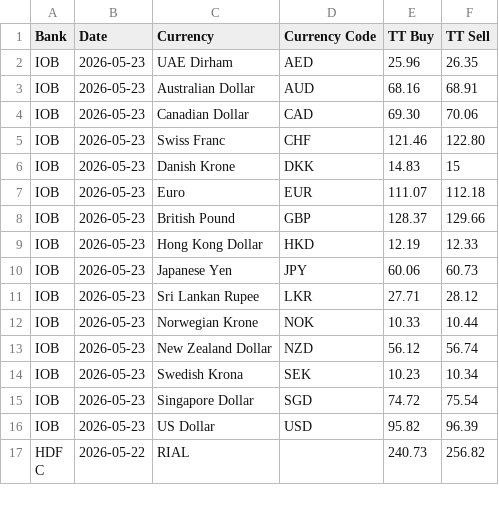
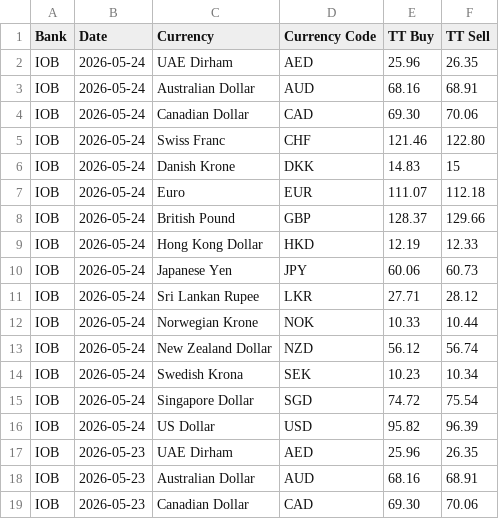
Before and after one commit to Gupta-Kanishk/india-fx-rates-archive, a CSV file: banks/fx_rates.csv, drawn as a sheet; only a part is shown; the shorter side is filled out with more unchanged rows; the diff names each change by its address in the sheet, - before the commit and + after, or states it on an @@ line.

```diff
--- a/banks/fx_rates.csv
+++ b/banks/fx_rates.csv
+row 2: IOB | 2026-05-24 | UAE Dirham | AED | 25.96 | 26.35
+row 3: IOB | 2026-05-24 | Australian Dollar | AUD | 68.16 | 68.91
+row 4: IOB | 2026-05-24 | Canadian Dollar | CAD | 69.30 | 70.06
+row 5: IOB | 2026-05-24 | Swiss Franc | CHF | 121.46 | 122.80
+row 6: IOB | 2026-05-24 | Danish Krone | DKK | 14.83 | 15
+row 7: IOB | 2026-05-24 | Euro | EUR | 111.07 | 112.18
+row 8: IOB | 2026-05-24 | British Pound | GBP | 128.37 | 129.66
+row 9: IOB | 2026-05-24 | Hong Kong Dollar | HKD | 12.19 | 12.33
+row 10: IOB | 2026-05-24 | Japanese Yen | JPY | 60.06 | 60.73
+row 11: IOB | 2026-05-24 | Sri Lankan Rupee | LKR | 27.71 | 28.12
+row 12: IOB | 2026-05-24 | Norwegian Krone | NOK | 10.33 | 10.44
+row 13: IOB | 2026-05-24 | New Zealand Dollar | NZD | 56.12 | 56.74
+row 14: IOB | 2026-05-24 | Swedish Krona | SEK | 10.23 | 10.34
+row 15: IOB | 2026-05-24 | Singapore Dollar | SGD | 74.72 | 75.54
+row 16: IOB | 2026-05-24 | US Dollar | USD | 95.82 | 96.39
```
Also changed, not shown: 6 other files.
